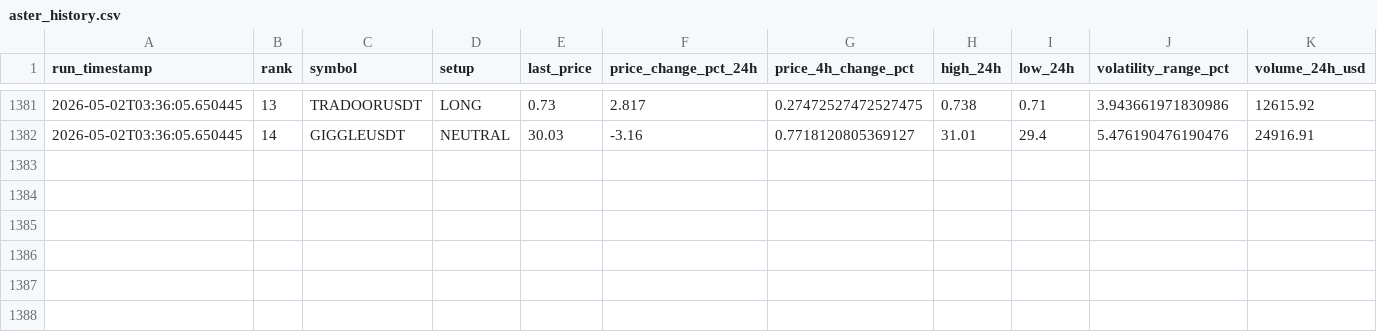
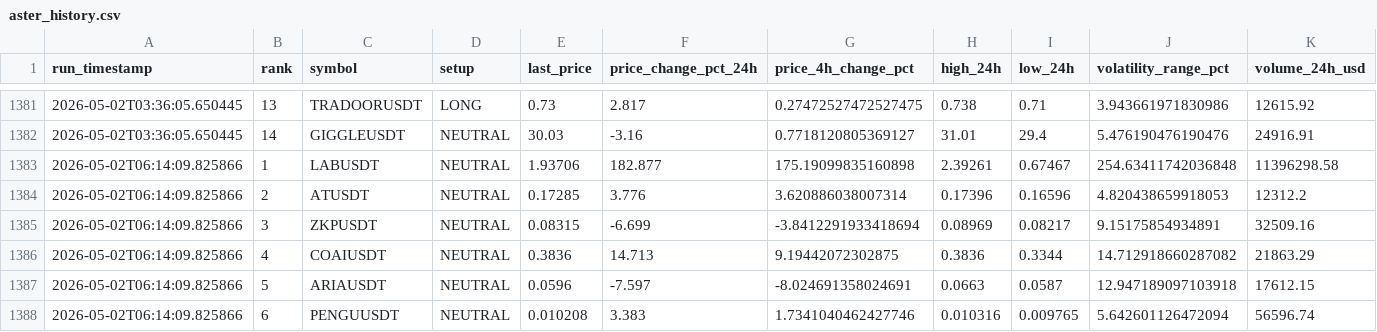
Before and after one commit to polsz1/asterdex-scanner, a CSV file: aster_history.csv, drawn as a sheet; only a part is shown, gaps mark what is left out; rows hold the shown columns only; the diff names each change by its address in the sheet, - before the commit and + after, or states it on an @@ line.

```diff
--- a/aster_history.csv
+++ b/aster_history.csv
+row 1383: 2026-05-02T06:14:09.825866 | 1 | LABUSDT | NEUTRAL | 1.93706 | 182.877 | 175.19099835160898 | 2.39261 | 0.67467 | 254.63411742036848 | 11396298.58
+row 1384: 2026-05-02T06:14:09.825866 | 2 | ATUSDT | NEUTRAL | 0.17285 | 3.776 | 3.620886038007314 | 0.17396 | 0.16596 | 4.820438659918053 | 12312.2
+row 1385: 2026-05-02T06:14:09.825866 | 3 | ZKPUSDT | NEUTRAL | 0.08315 | -6.699 | -3.8412291933418694 | 0.08969 | 0.08217 | 9.15175854934891 | 32509.16
+row 1386: 2026-05-02T06:14:09.825866 | 4 | COAIUSDT | NEUTRAL | 0.3836 | 14.713 | 9.19442072302875 | 0.3836 | 0.3344 | 14.712918660287082 | 21863.29
+row 1387: 2026-05-02T06:14:09.825866 | 5 | ARIAUSDT | NEUTRAL | 0.0596 | -7.597 | -8.024691358024691 | 0.0663 | 0.0587 | 12.947189097103918 | 17612.15
+row 1388: 2026-05-02T06:14:09.825866 | 6 | PENGUUSDT | NEUTRAL | 0.010208 | 3.383 | 1.7341040462427746 | 0.010316 | 0.009765 | 5.642601126472094 | 56596.74
```
Also changed, not shown: 3 other files.
